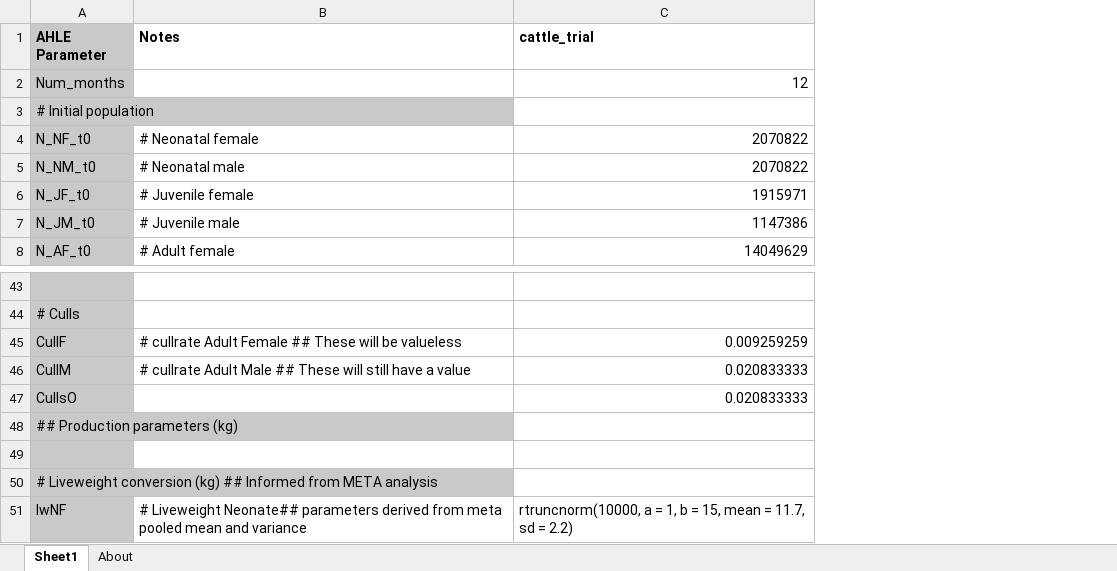
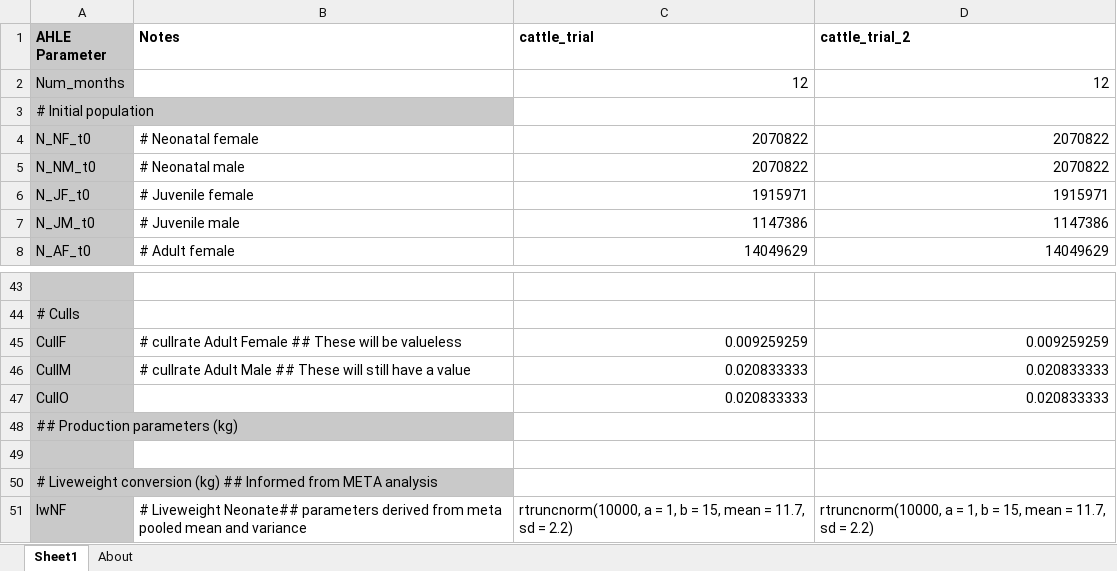
Before and after one commit to vetlee2/GBADsLiverpool_ly, an Excel workbook: Ethiopia Workspace/Code and Control Files/AHLE scenario parameters CATTLE.xlsx, sheet Sheet1, drawn as a sheet; only a part is shown, gaps mark what is left out; values as stored, in another font and other column widths than the file's, no borders; the diff names each change by its address in the sheet, - before the commit and + after, or states it on an @@ line.

```diff
--- a/Ethiopia Workspace/Code and Control Files/AHLE scenario parameters CATTLE.xlsx (sheet Sheet1)
+++ b/Ethiopia Workspace/Code and Control Files/AHLE scenario parameters CATTLE.xlsx (sheet Sheet1)
+column D (cattle_trial_2), rows 2-8: 12 |  | 2070822 | 2070822 | 1915971 | 1147386 | 14049629; rows 45-51: 0.009259259 | 0.020833333 | 0.020833333 |  |  |  | rtruncnorm(10000, a = 1, b = 15, mean = 11.7, sd = 2.2)
-A47 (AHLE Parameter): CullsO
+A47 (AHLE Parameter): CullO
```
Also changed, not shown: 3 other files.
